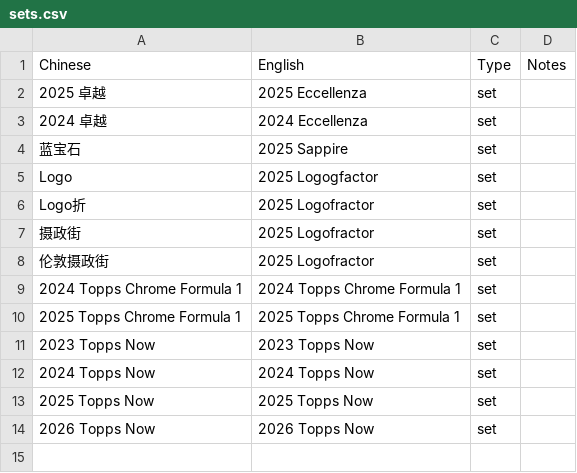
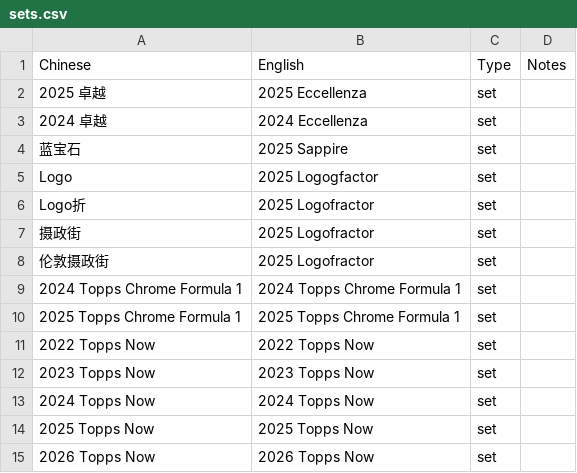
Before and after one commit to rayhe717/cardtracking, a CSV file: sets.csv, drawn as a sheet.

```diff
--- a/sets.csv
+++ b/sets.csv
@@ -10,2 +10,3 @@ Logo折,2025 Logofractor,set,
 2025 Topps Chrome Formula 1,2025 Topps Chrome Formula 1,set,
+2022 Topps Now,2022 Topps Now,set,
 2023 Topps Now,2023 Topps Now,set,
```
Also changed, not shown: parallels.csv, 2 other files.
